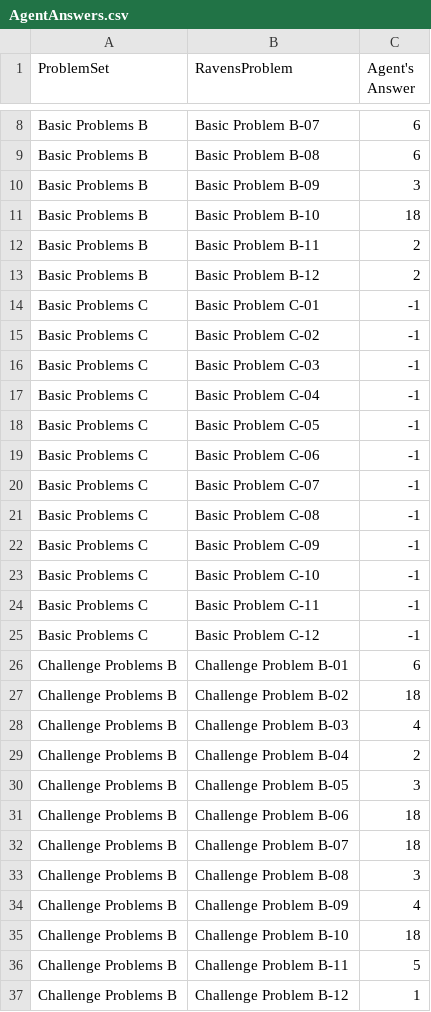
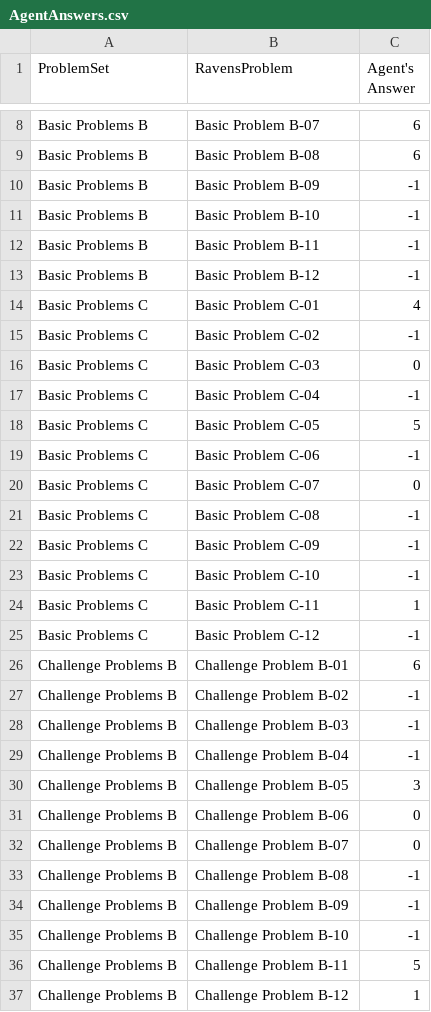
Before and after one commit to Thor-Codinson/KBAI-Assignment-1, a CSV file: AgentAnswers.csv, drawn as a sheet; only a part is shown, gaps mark what is left out.

```diff
--- a/AgentAnswers.csv
+++ b/AgentAnswers.csv
@@ -9,13 +9,13 @@ Basic Problems B,Basic Problem B-07,6
 Basic Problems B,Basic Problem B-08,6
-Basic Problems B,Basic Problem B-09,3
-Basic Problems B,Basic Problem B-10,18
-Basic Problems B,Basic Problem B-11,2
-Basic Problems B,Basic Problem B-12,2
-Basic Problems C,Basic Problem C-01,-1
+Basic Problems B,Basic Problem B-09,-1
+Basic Problems B,Basic Problem B-10,-1
+Basic Problems B,Basic Problem B-11,-1
+Basic Problems B,Basic Problem B-12,-1
+Basic Problems C,Basic Problem C-01,4
 Basic Problems C,Basic Problem C-02,-1
-Basic Problems C,Basic Problem C-03,-1
+Basic Problems C,Basic Problem C-03,0
 Basic Problems C,Basic Problem C-04,-1
-Basic Problems C,Basic Problem C-05,-1
+Basic Problems C,Basic Problem C-05,5
 Basic Problems C,Basic Problem C-06,-1
-Basic Problems C,Basic Problem C-07,-1
+Basic Problems C,Basic Problem C-07,0
 Basic Problems C,Basic Problem C-08,-1
@@ -23,14 +23,14 @@ Basic Problems C,Basic Problem C-09,-1
 Basic Problems C,Basic Problem C-10,-1
-Basic Problems C,Basic Problem C-11,-1
+Basic Problems C,Basic Problem C-11,1
 Basic Problems C,Basic Problem C-12,-1
 Challenge Problems B,Challenge Problem B-01,6
-Challenge Problems B,Challenge Problem B-02,18
-Challenge Problems B,Challenge Problem B-03,4
-Challenge Problems B,Challenge Problem B-04,2
+Challenge Problems B,Challenge Problem B-02,-1
+Challenge Problems B,Challenge Problem B-03,-1
+Challenge Problems B,Challenge Problem B-04,-1
 Challenge Problems B,Challenge Problem B-05,3
-Challenge Problems B,Challenge Problem B-06,18
-Challenge Problems B,Challenge Problem B-07,18
-Challenge Problems B,Challenge Problem B-08,3
-Challenge Problems B,Challenge Problem B-09,4
-Challenge Problems B,Challenge Problem B-10,18
+Challenge Problems B,Challenge Problem B-06,0
+Challenge Problems B,Challenge Problem B-07,0
+Challenge Problems B,Challenge Problem B-08,-1
+Challenge Problems B,Challenge Problem B-09,-1
+Challenge Problems B,Challenge Problem B-10,-1
 Challenge Problems B,Challenge Problem B-11,5
```
Also changed, not shown: ProblemResults.csv, 6 other files.
